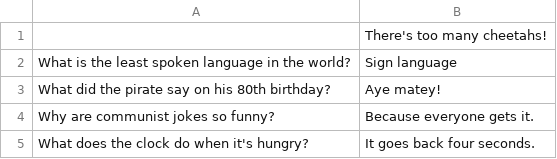
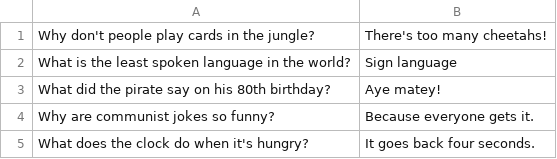
Before and after one commit to tinayzhao/jokebot, a CSV file: jokes.csv, drawn as a sheet.

Commit message:
More README updates, Added new jokes.csv file

```diff
--- a/jokes.csv
+++ b/jokes.csv
@@ -1,2 +1,2 @@
-,There's too many cheetahs!
+Why don't people play cards in the jungle?,There's too many cheetahs!
 What is the least spoken language in the world?,Sign language
```
Also changed, not shown: 1 other file.
